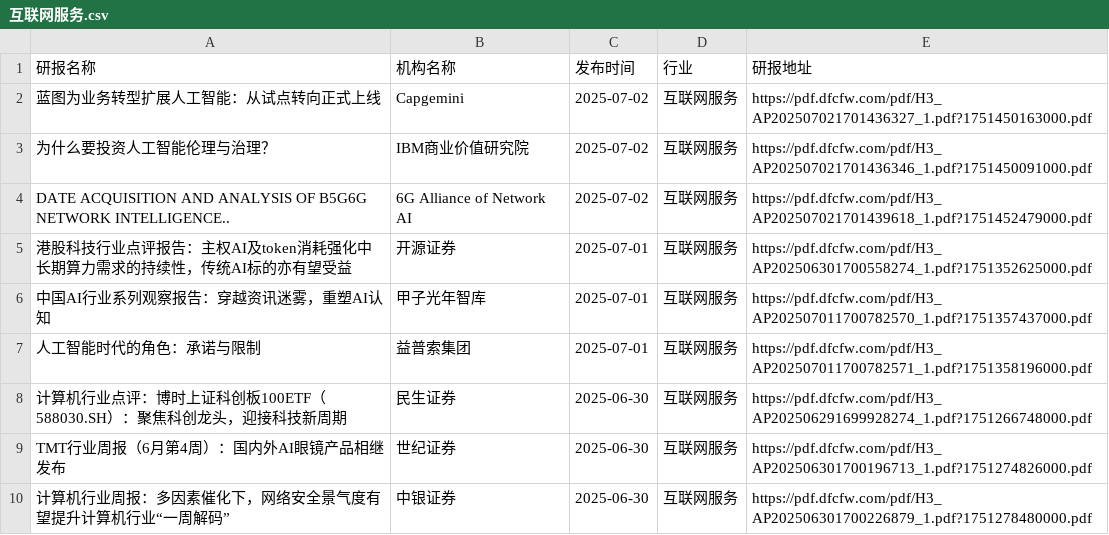
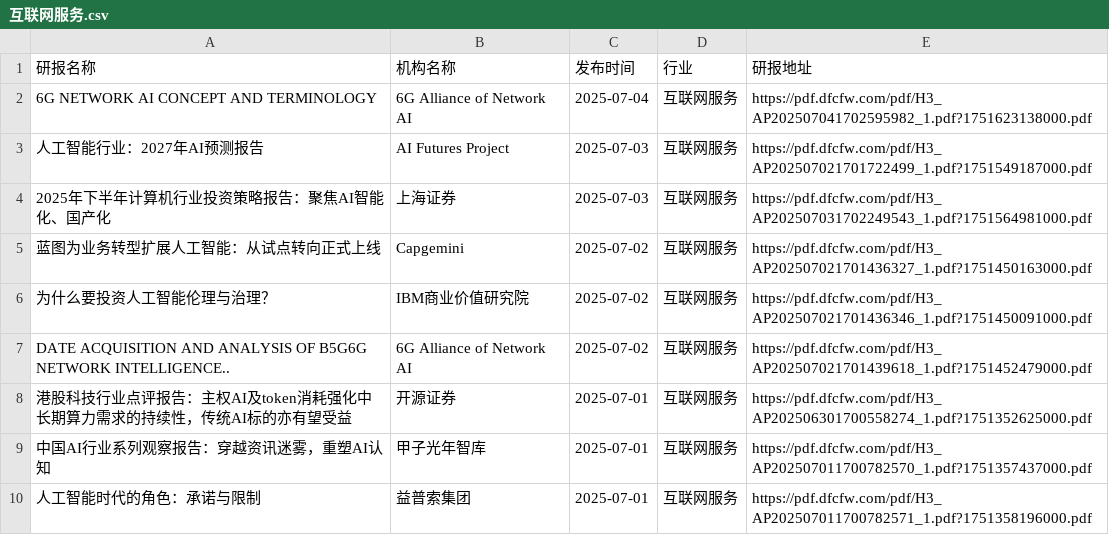
Before and after one commit to manymore13/report, a CSV file: eastmoney/互联网服务.csv, drawn as a sheet; only a part is shown; the shorter side is filled out with more unchanged rows.

```diff
--- a/eastmoney/互联网服务.csv
+++ b/eastmoney/互联网服务.csv
@@ -1,2 +1,5 @@
 研报名称,机构名称,发布时间,行业,研报地址
+6G NETWORK AI CONCEPT AND TERMINOLOGY,6G Alliance of Network AI,2025-07-04,互联网服务,https://pdf.dfcfw.com/pdf/H3_AP202507041702595982_1.pdf?1751623138000.pdf
+人工智能行业：2027年AI预测报告,AI Futures Project,2025-07-03,互联网服务,https://pdf.dfcfw.com/pdf/H3_AP202507021701722499_1.pdf?1751549187000.pdf
+2025年下半年计算机行业投资策略报告：聚焦AI智能化、国产化,上海证券,2025-07-03,互联网服务,https://pdf.dfcfw.com/pdf/H3_AP202507031702249543_1.pdf?1751564981000.pdf
 蓝图为业务转型扩展人工智能：从试点转向正式上线,Capgemini,2025-07-02,互联网服务,https://pdf.dfcfw.com/pdf/H3_AP202507021701436327_1.pdf?1751450163000.pdf
```
Also changed, not shown: eastmoney/化学制品.csv, eastmoney/半导体.csv, 40 other files.
